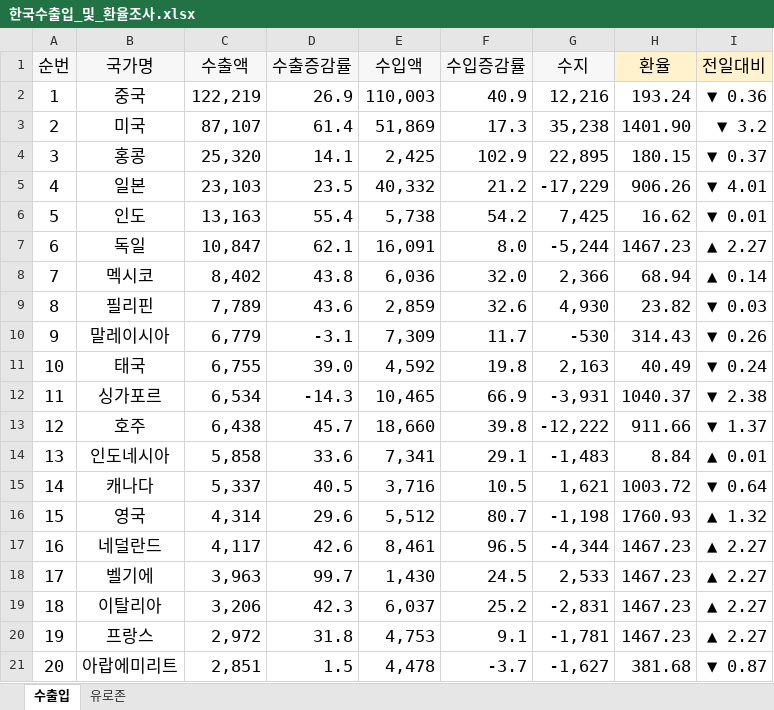
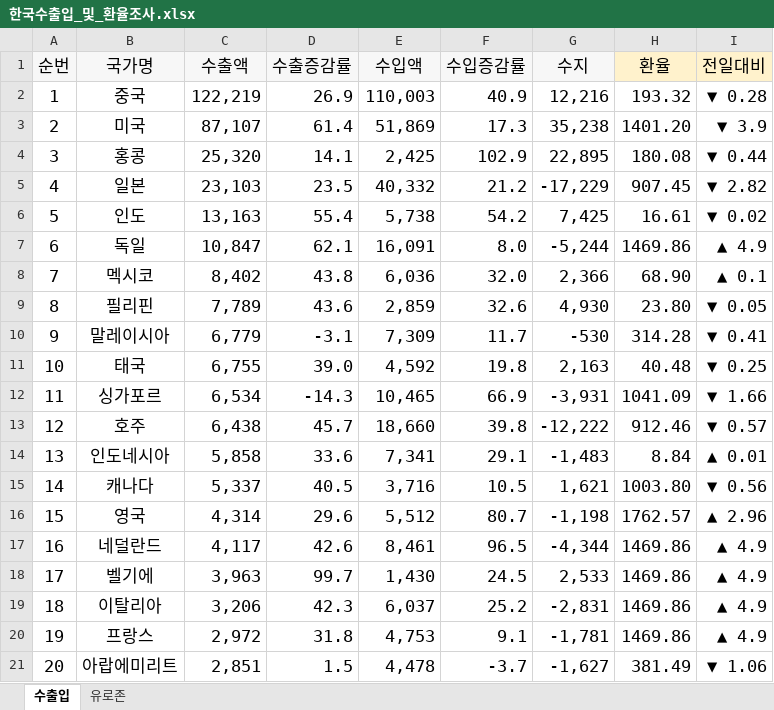
Before and after one commit to dexbob/RPA_Example, an Excel workbook: C_나라별_실시간_환율_조사/Result/한국수출입_및_환율조사.xlsx, sheet 수출입, drawn as a sheet; only a part is shown; values as stored, in another font and other column widths than the file's, no borders; conditional formats not drawn; the diff covers the shown part only; the diff names each change by its address in the sheet, - before the commit and + after, or states it on an @@ line.

```diff
--- a/C_나라별_실시간_환율_조사/Result/한국수출입_및_환율조사.xlsx (sheet 수출입)
+++ b/C_나라별_실시간_환율_조사/Result/한국수출입_및_환율조사.xlsx (sheet 수출입)
-H2 (환율): 193.24
+H2 (환율): 193.32
-I2 (전일대비): ▼ 0.36
+I2 (전일대비): ▼ 0.28
-H3 (환율): 1401.90
+H3 (환율): 1401.20
-I3 (전일대비): ▼ 3.2
+I3 (전일대비): ▼ 3.9
-H4 (환율): 180.15
+H4 (환율): 180.08
-I4 (전일대비): ▼ 0.37
+I4 (전일대비): ▼ 0.44
-H5 (환율): 906.26
+H5 (환율): 907.45
-I5 (전일대비): ▼ 4.01
+I5 (전일대비): ▼ 2.82
-H6 (환율): 16.62
+H6 (환율): 16.61
-I6 (전일대비): ▼ 0.01
+I6 (전일대비): ▼ 0.02
-H7 (환율): 1467.23
+H7 (환율): 1469.86
-I7 (전일대비): ▲ 2.27
+I7 (전일대비): ▲ 4.9
-H8 (환율): 68.94
+H8 (환율): 68.90
-I8 (전일대비): ▲ 0.14
+I8 (전일대비): ▲ 0.1
-H9 (환율): 23.82
+H9 (환율): 23.80
-I9 (전일대비): ▼ 0.03
+I9 (전일대비): ▼ 0.05
-H10 (환율): 314.43
+H10 (환율): 314.28
-I10 (전일대비): ▼ 0.26
+I10 (전일대비): ▼ 0.41
-H11 (환율): 40.49
+H11 (환율): 40.48
-I11 (전일대비): ▼ 0.24
+I11 (전일대비): ▼ 0.25
-H12 (환율): 1040.37
+H12 (환율): 1041.09
-I12 (전일대비): ▼ 2.38
+I12 (전일대비): ▼ 1.66
-H13 (환율): 911.66
+H13 (환율): 912.46
-I13 (전일대비): ▼ 1.37
+I13 (전일대비): ▼ 0.57
-H15 (환율): 1003.72
+H15 (환율): 1003.80
-I15 (전일대비): ▼ 0.64
+I15 (전일대비): ▼ 0.56
-H16 (환율): 1760.93
+H16 (환율): 1762.57
-I16 (전일대비): ▲ 1.32
+I16 (전일대비): ▲ 2.96
-H17:H20 (환율): 1467.23
+H17:H20 (환율): 1469.86
-I17:I20 (전일대비): ▲ 2.27
+I17:I20 (전일대비): ▲ 4.9
-H21 (환율): 381.68
+H21 (환율): 381.49
-I21 (전일대비): ▼ 0.87
+I21 (전일대비): ▼ 1.06
```
Also changed, not shown: 32 edited cells elsewhere in this sheet, C_나라별_실시간_환율_조사/File/한국수출입_및_환율조사.xlsx, 6 other files.
